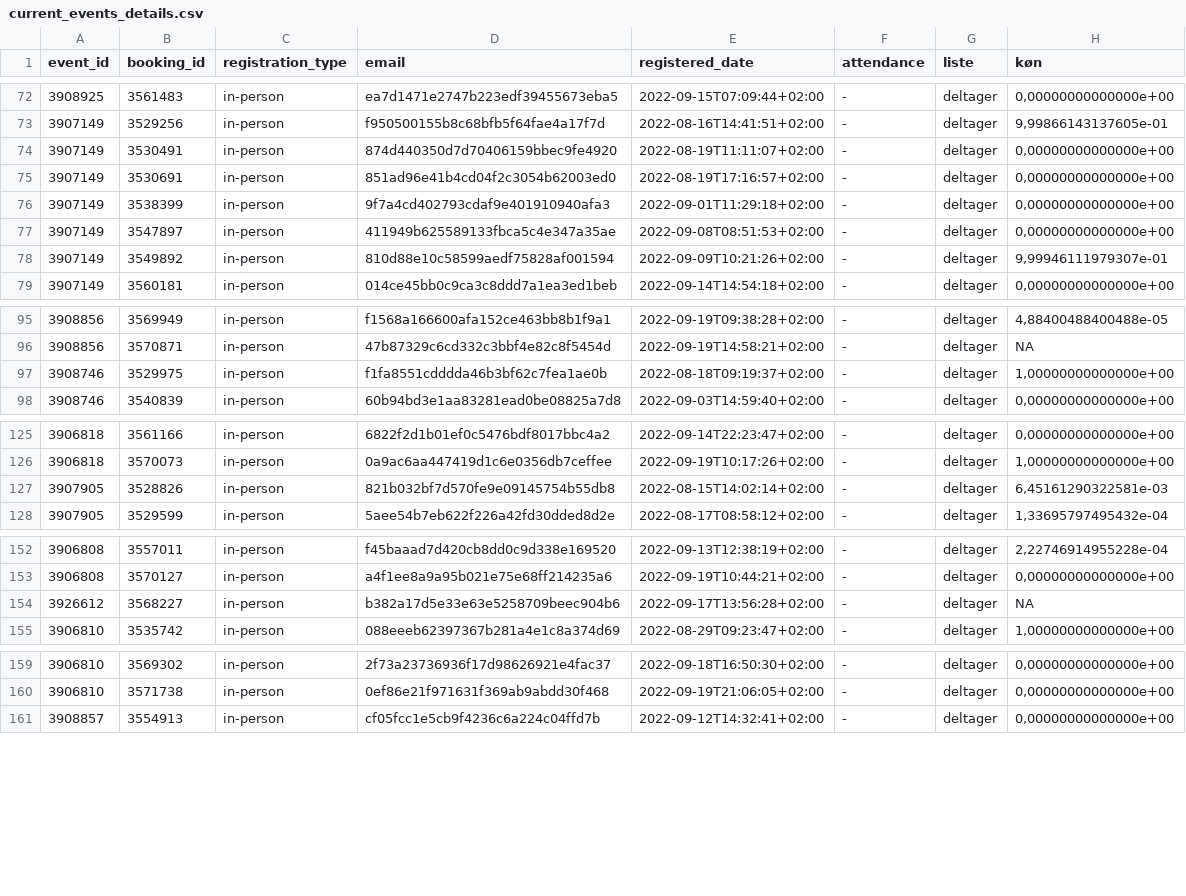
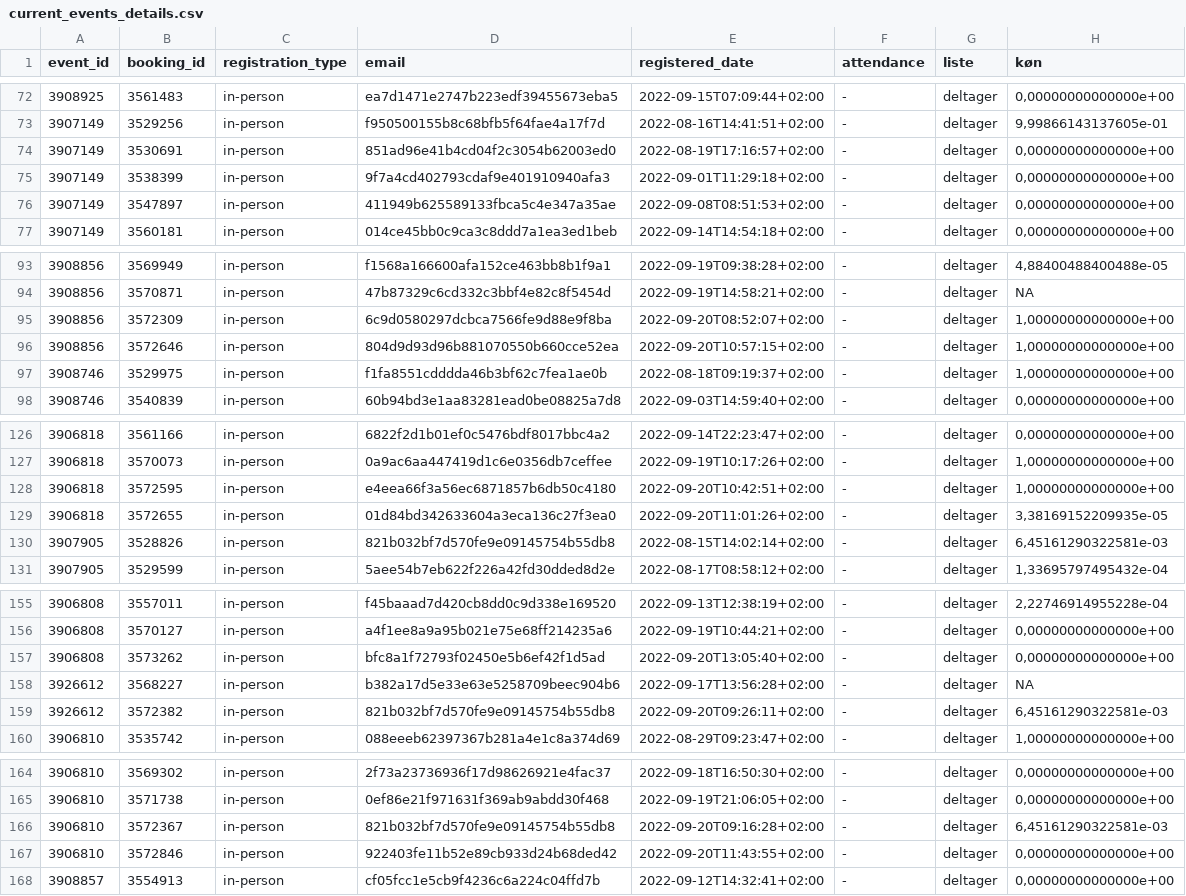
Before and after one commit to KUBDatalab/tal-og-data, a CSV file: data/event_data/current_events_details.csv, drawn as a sheet; only a part is shown, gaps mark what is left out; the diff covers the shown part only.

```diff
--- a/data/event_data/current_events_details.csv
+++ b/data/event_data/current_events_details.csv
@@ -73,3 +73,2 @@ event_id;booking_id;registration_type;email;registered_date;attendance;liste;kø
 3907149;3529256;in-person;f950500155b8c68bfb5f64fae4a17f7d;2022-08-16T14:41:51+02:00;-;deltager;9,99866143137605e-01
-3907149;3530491;in-person;874d440350d7d70406159bbec9fe4920;2022-08-19T11:11:07+02:00;-;deltager;0,00000000000000e+00
 3907149;3530691;in-person;851ad96e41b4cd04f2c3054b62003ed0;2022-08-19T17:16:57+02:00;-;deltager;0,00000000000000e+00
@@ -77,3 +76,2 @@ event_id;booking_id;registration_type;email;registered_date;attendance;liste;kø
 3907149;3547897;in-person;411949b625589133fbca5c4e347a35ae;2022-09-08T08:51:53+02:00;-;deltager;0,00000000000000e+00
-3907149;3549892;in-person;810d88e10c58599aedf75828af001594;2022-09-09T10:21:26+02:00;-;deltager;9,99946111979307e-01
 3907149;3560181;in-person;014ce45bb0c9ca3c8ddd7a1ea3ed1beb;2022-09-14T14:54:18+02:00;-;deltager;0,00000000000000e+00
@@ -96,2 +94,4 @@ event_id;booking_id;registration_type;email;registered_date;attendance;liste;kø
 3908856;3570871;in-person;47b87329c6cd332c3bbf4e82c8f5454d;2022-09-19T14:58:21+02:00;-;deltager;NA
+3908856;3572309;in-person;6c9d0580297dcbca7566fe9d88e9f8ba;2022-09-20T08:52:07+02:00;-;deltager;1,00000000000000e+00
+3908856;3572646;in-person;804d9d93d96b881070550b660cce52ea;2022-09-20T10:57:15+02:00;-;deltager;1,00000000000000e+00
 3908746;3529975;in-person;f1fa8551cdddda46b3bf62c7fea1ae0b;2022-08-18T09:19:37+02:00;-;deltager;1,00000000000000e+00
@@ -126,2 +127,4 @@ event_id;booking_id;registration_type;email;registered_date;attendance;liste;kø
 3906818;3570073;in-person;0a9ac6aa447419d1c6e0356db7ceffee;2022-09-19T10:17:26+02:00;-;deltager;1,00000000000000e+00
+3906818;3572595;in-person;e4eea66f3a56ec6871857b6db50c4180;2022-09-20T10:42:51+02:00;-;deltager;1,00000000000000e+00
+3906818;3572655;in-person;01d84bd342633604a3eca136c27f3ea0;2022-09-20T11:01:26+02:00;-;deltager;3,38169152209935e-05
 3907905;3528826;in-person;821b032bf7d570fe9e09145754b55db8;2022-08-15T14:02:14+02:00;-;deltager;6,45161290322581e-03
@@ -153,3 +156,5 @@ event_id;booking_id;registration_type;email;registered_date;attendance;liste;kø
 3906808;3570127;in-person;a4f1ee8a9a95b021e75e68ff214235a6;2022-09-19T10:44:21+02:00;-;deltager;0,00000000000000e+00
+3906808;3573262;in-person;bfc8a1f72793f02450e5b6ef42f1d5ad;2022-09-20T13:05:40+02:00;-;deltager;0,00000000000000e+00
 3926612;3568227;in-person;b382a17d5e33e63e5258709beec904b6;2022-09-17T13:56:28+02:00;-;deltager;NA
+3926612;3572382;in-person;821b032bf7d570fe9e09145754b55db8;2022-09-20T09:26:11+02:00;-;deltager;6,45161290322581e-03
 3906810;3535742;in-person;088eeeb62397367b281a4e1c8a374d69;2022-08-29T09:23:47+02:00;-;deltager;1,00000000000000e+00
@@ -160,2 +165,4 @@ event_id;booking_id;registration_type;email;registered_date;attendance;liste;kø
 3906810;3571738;in-person;0ef86e21f971631f369ab9abdd30f468;2022-09-19T21:06:05+02:00;-;deltager;0,00000000000000e+00
+3906810;3572367;in-person;821b032bf7d570fe9e09145754b55db8;2022-09-20T09:16:28+02:00;-;deltager;6,45161290322581e-03
+3906810;3572846;in-person;922403fe11b52e89cb933d24b68ded42;2022-09-20T11:43:55+02:00;-;deltager;0,00000000000000e+00
 3908857;3554913;in-person;cf05fcc1e5cb9f4236c6a224c04ffd7b;2022-09-12T14:32:41+02:00;-;deltager;0,00000000000000e+00
```
Also changed, not shown: 3 added rows elsewhere in this file, data/event_data/aktuelt_events.csv, data/event_data/all_event_details.csv, 2 other files.
